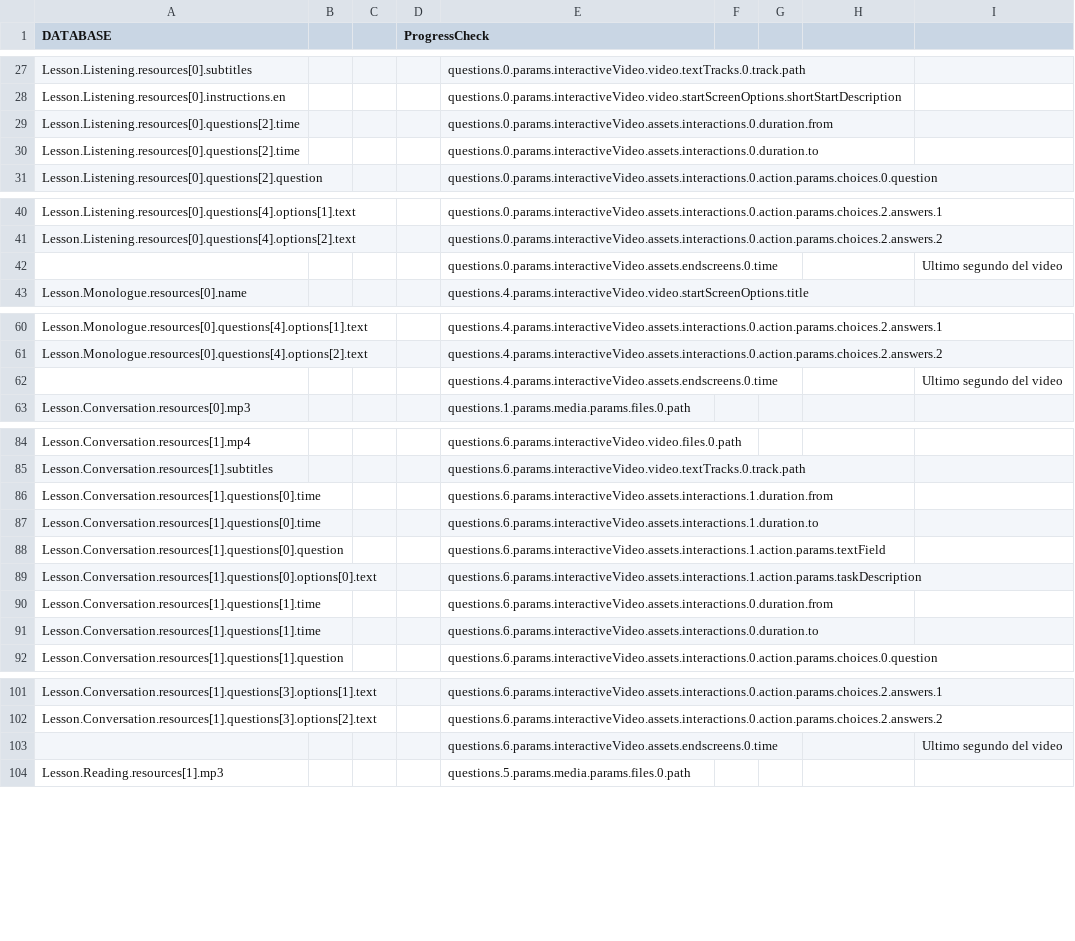
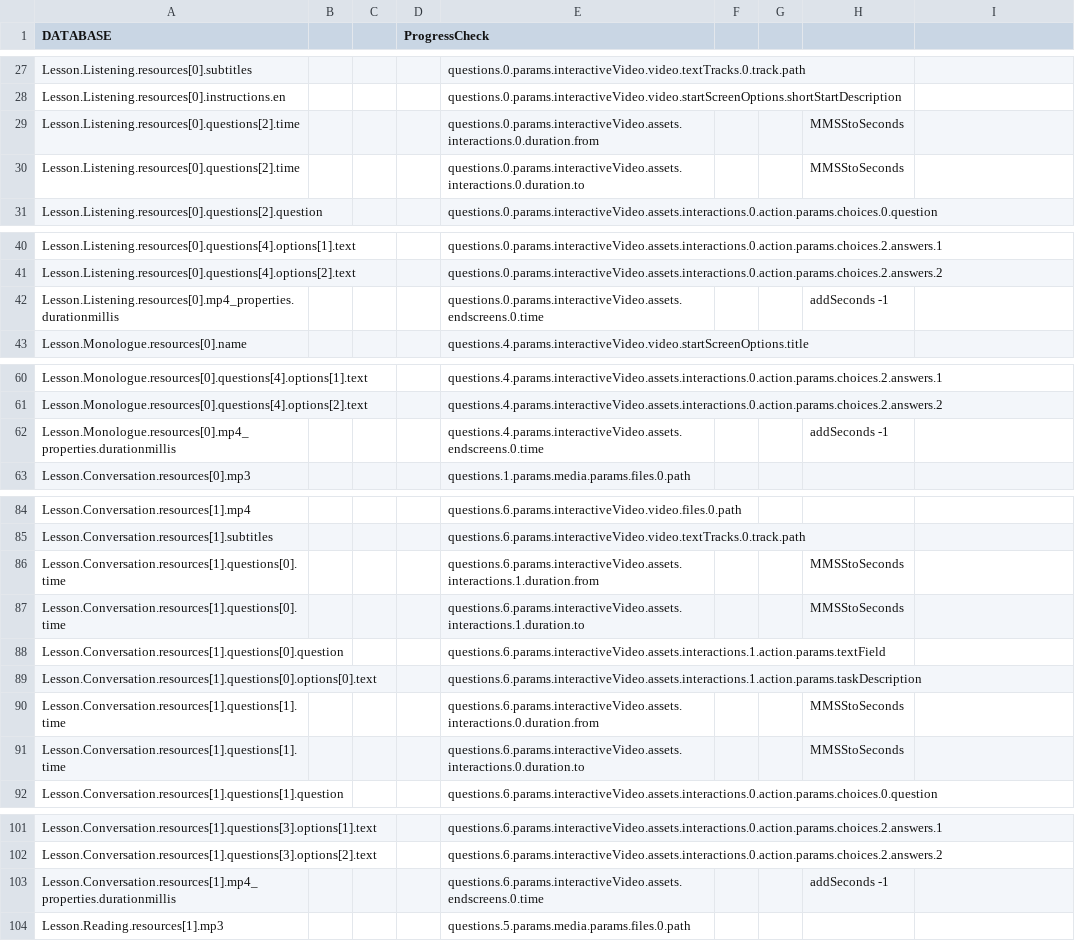
Before and after one commit to CaxtonTaylor/fromDatabasetoH5P, a CSV file: CSV/GProgressCheck.csv, drawn as a sheet; only a part is shown, gaps mark what is left out; the diff covers the shown part only.

```diff
--- a/CSV/GProgressCheck.csv
+++ b/CSV/GProgressCheck.csv
@@ -28,4 +28,4 @@ Lesson.Listening.resources[0].subtitles,,,,questions.0.params.interactiveVideo.v
 Lesson.Listening.resources[0].instructions.en,,,,questions.0.params.interactiveVideo.video.startScreenOptions.shortStartDescription,,,,
-Lesson.Listening.resources[0].questions[2].time,,,,questions.0.params.interactiveVideo.assets.interactions.0.duration.from,,,,
-Lesson.Listening.resources[0].questions[2].time,,,,questions.0.params.interactiveVideo.assets.interactions.0.duration.to,,,,
+Lesson.Listening.resources[0].questions[2].time,,,,questions.0.params.interactiveVideo.assets.interactions.0.duration.from,,,MMSStoSeconds,
+Lesson.Listening.resources[0].questions[2].time,,,,questions.0.params.interactiveVideo.assets.interactions.0.duration.to,,,MMSStoSeconds,
 Lesson.Listening.resources[0].questions[2].question,,,,questions.0.params.interactiveVideo.assets.interactions.0.action.params.choices.0.question,,,,
@@ -41,3 +41,3 @@ Lesson.Listening.resources[0].questions[4].options[1].text,,,,questions.0.params
 Lesson.Listening.resources[0].questions[4].options[2].text,,,,questions.0.params.interactiveVideo.assets.interactions.0.action.params.choices.2.answers.2,,,,
-,,,,questions.0.params.interactiveVideo.assets.endscreens.0.time,,,,Ultimo segundo del video
+Lesson.Listening.resources[0].mp4_properties.durationmillis,,,,questions.0.params.interactiveVideo.assets.endscreens.0.time,,,addSeconds -1,
 Lesson.Monologue.resources[0].name,,,,questions.4.params.interactiveVideo.video.startScreenOptions.title,,,,
@@ -61,3 +61,3 @@ Lesson.Monologue.resources[0].questions[4].options[1].text,,,,questions.4.params
 Lesson.Monologue.resources[0].questions[4].options[2].text,,,,questions.4.params.interactiveVideo.assets.interactions.0.action.params.choices.2.answers.2,,,,
-,,,,questions.4.params.interactiveVideo.assets.endscreens.0.time,,,,Ultimo segundo del video
+Lesson.Monologue.resources[0].mp4_properties.durationmillis,,,,questions.4.params.interactiveVideo.assets.endscreens.0.time,,,addSeconds -1,
 Lesson.Conversation.resources[0].mp3,,,,questions.1.params.media.params.files.0.path,,,,
@@ -85,8 +85,8 @@ Lesson.Conversation.resources[1].mp4,,,,questions.6.params.interactiveVideo.vide
 Lesson.Conversation.resources[1].subtitles,,,,questions.6.params.interactiveVideo.video.textTracks.0.track.path,,,,
-Lesson.Conversation.resources[1].questions[0].time,,,,questions.6.params.interactiveVideo.assets.interactions.1.duration.from,,,,
-Lesson.Conversation.resources[1].questions[0].time,,,,questions.6.params.interactiveVideo.assets.interactions.1.duration.to,,,,
+Lesson.Conversation.resources[1].questions[0].time,,,,questions.6.params.interactiveVideo.assets.interactions.1.duration.from,,,MMSStoSeconds,
+Lesson.Conversation.resources[1].questions[0].time,,,,questions.6.params.interactiveVideo.assets.interactions.1.duration.to,,,MMSStoSeconds,
 Lesson.Conversation.resources[1].questions[0].question,,,,questions.6.params.interactiveVideo.assets.interactions.1.action.params.textField,,,,
 Lesson.Conversation.resources[1].questions[0].options[0].text,,,,questions.6.params.interactiveVideo.assets.interactions.1.action.params.taskDescription,,,,
-Lesson.Conversation.resources[1].questions[1].time,,,,questions.6.params.interactiveVideo.assets.interactions.0.duration.from,,,,
-Lesson.Conversation.resources[1].questions[1].time,,,,questions.6.params.interactiveVideo.assets.interactions.0.duration.to,,,,
+Lesson.Conversation.resources[1].questions[1].time,,,,questions.6.params.interactiveVideo.assets.interactions.0.duration.from,,,MMSStoSeconds,
+Lesson.Conversation.resources[1].questions[1].time,,,,questions.6.params.interactiveVideo.assets.interactions.0.duration.to,,,MMSStoSeconds,
 Lesson.Conversation.resources[1].questions[1].question,,,,questions.6.params.interactiveVideo.assets.interactions.0.action.params.choices.0.question,,,,
@@ -102,3 +102,3 @@ Lesson.Conversation.resources[1].questions[3].options[1].text,,,,questions.6.par
 Lesson.Conversation.resources[1].questions[3].options[2].text,,,,questions.6.params.interactiveVideo.assets.interactions.0.action.params.choices.2.answers.2,,,,
-,,,,questions.6.params.interactiveVideo.assets.endscreens.0.time,,,,Ultimo segundo del video
+Lesson.Conversation.resources[1].mp4_properties.durationmillis,,,,questions.6.params.interactiveVideo.assets.endscreens.0.time,,,addSeconds -1,
 Lesson.Reading.resources[1].mp3,,,,questions.5.params.media.params.files.0.path,,,,
```
Also changed, not shown: 2 edited cells elsewhere in this file, CSV/GListeningPractice.csv, 2 other files.
